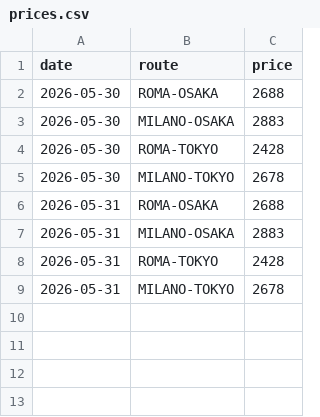
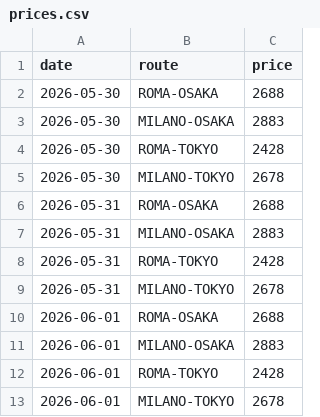
Before and after one commit to darkgullgray/flight-monitor-japan, a CSV file: prices.csv, drawn as a sheet; the diff names each change by its address in the sheet, - before the commit and + after, or states it on an @@ line.

```diff
--- a/prices.csv
+++ b/prices.csv
+row 10: 2026-06-01 | ROMA-OSAKA | 2688
+row 11: 2026-06-01 | MILANO-OSAKA | 2883
+row 12: 2026-06-01 | ROMA-TOKYO | 2428
+row 13: 2026-06-01 | MILANO-TOKYO | 2678
```
